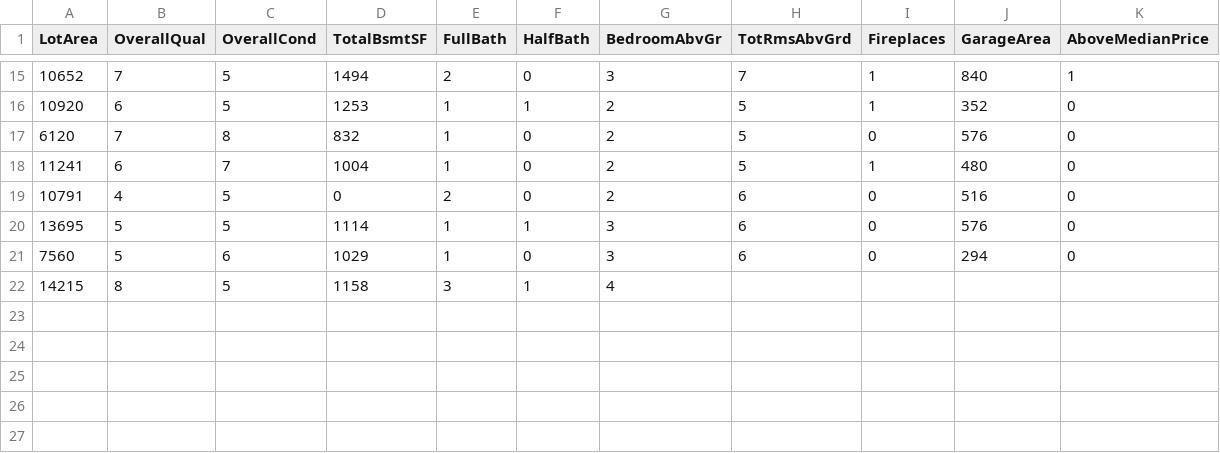
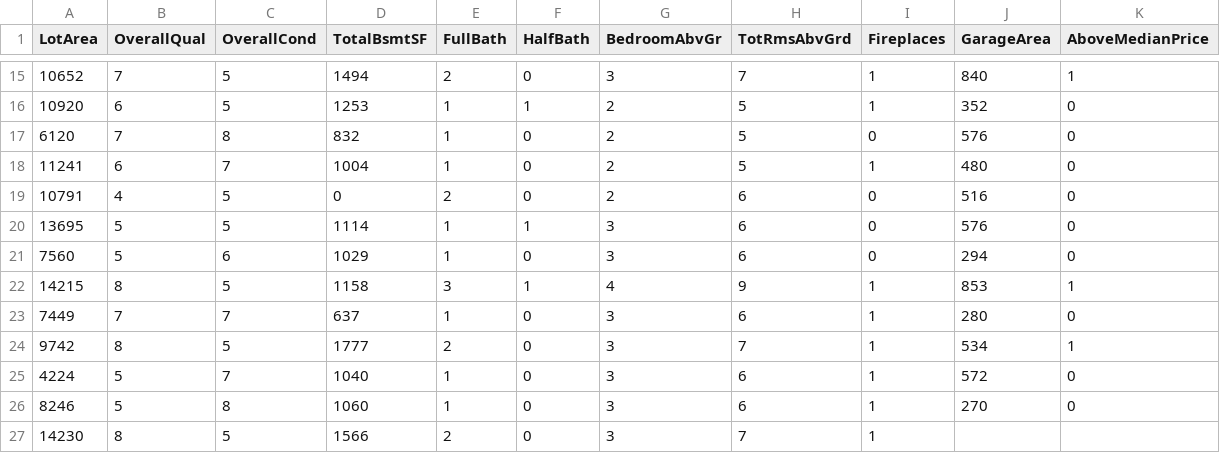
Before and after one commit to reapersy/advanced-neural-net-library, a CSV file: Examples/HousepricesPython/dataset/housepricedata.csv, drawn as a sheet; only a part is shown, gaps mark what is left out.

Commit message:
rework

```diff
--- a/Examples/HousepricesPython/dataset/housepricedata.csv
+++ b/Examples/HousepricesPython/dataset/housepricedata.csv
@@ -21,2 +21,7 @@ LotArea,OverallQual,OverallCond,TotalBsmtSF,FullBath,HalfBath,BedroomAbvGr,TotRm
 7560,5,6,1029,1,0,3,6,0,294,0
-14215,8,5,1158,3,1,4
+14215,8,5,1158,3,1,4,9,1,853,1
+7449,7,7,637,1,0,3,6,1,280,0
+9742,8,5,1777,2,0,3,7,1,534,1
+4224,5,7,1040,1,0,3,6,1,572,0
+8246,5,8,1060,1,0,3,6,1,270,0
+14230,8,5,1566,2,0,3,7,1
```
